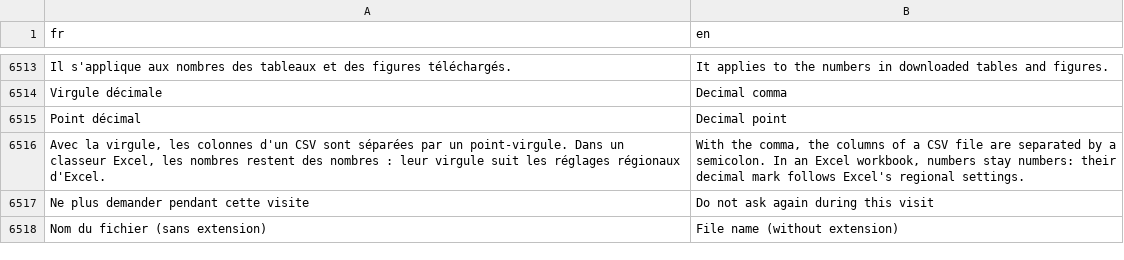
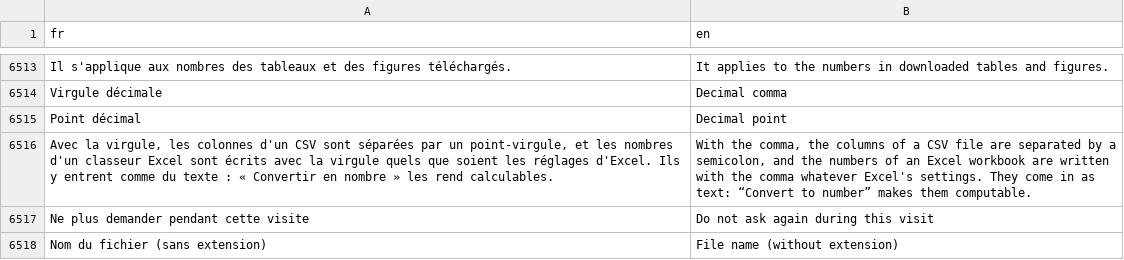
Before and after one commit to houphouet/hstat, a CSV file: inst/app/i18n/fr-en.csv, drawn as a sheet; only a part is shown, gaps mark what is left out; the diff names each change by its address in the sheet, - before the commit and + after, or states it on an @@ line.

```diff
--- a/inst/app/i18n/fr-en.csv
+++ b/inst/app/i18n/fr-en.csv
-A6516 (fr): …par un point-virgule. Dans un classeur Excel, les nombres restent des nombres : leur virgule suit les réglages régionaux d'Excel.
+A6516 (fr): …par un point-virgule, et les nombres d'un classeur Excel sont écrits avec la virgule quels que soient les réglages d'Excel. Ils y entrent comme du texte : « Convertir en nombre » les rend calculables.
-B6516 (en): …by a semicolon. In an Excel workbook, numbers stay numbers: their decimal mark follows Excel's regional settings.
+B6516 (en): …by a semicolon, and the numbers of an Excel workbook are written with the comma whatever Excel's settings. They come in as text: “Convert to number” makes them computable.
```
Also changed, not shown: 12 other files.
